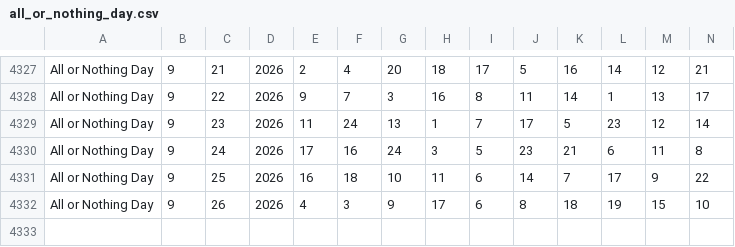
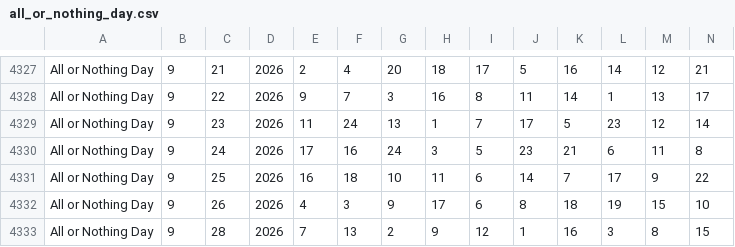
Before and after one commit to timetomoto/lotto, a CSV file: data/all_or_nothing_day.csv, drawn as a sheet; only a part is shown, gaps mark what is left out; rows hold the shown columns only; the diff names each change by its address in the sheet, - before the commit and + after, or states it on an @@ line.

```diff
--- a/data/all_or_nothing_day.csv
+++ b/data/all_or_nothing_day.csv
+row 4333: All or Nothing Day | 9 | 28 | 2026 | 7 | 13 | 2 | 9 | 12 | 1 | 16 | 3 | 8 | 15
```
Also changed, not shown: data/all_or_nothing_evening.csv, data/all_or_nothing_morning.csv, 13 other files.
